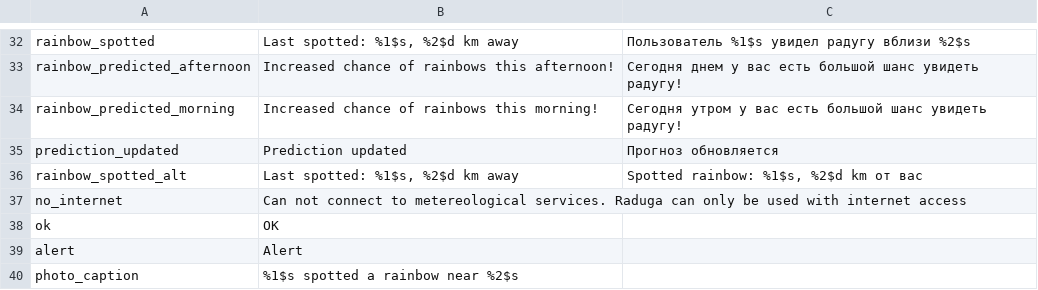
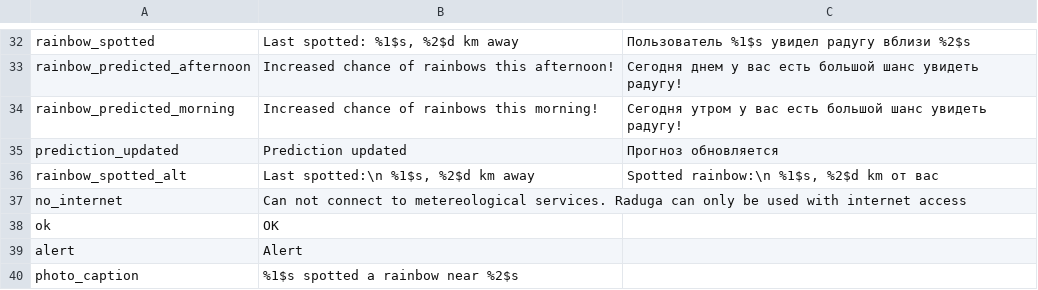
Before and after one commit to codingisacopingstrategy/raduga, a CSV file: Sources/i18n/Raduga Interface Translations - Sheet1.csv, drawn as a sheet; only a part is shown, gaps mark what is left out.

Commit message:
Updated the rainbow spotted message to the Pony one
FIXES: Globe is too close to the top of the screen

```diff
--- a/Sources/i18n/Raduga Interface Translations - Sheet1.csv
+++ b/Sources/i18n/Raduga Interface Translations - Sheet1.csv
@@ -35,3 +35,3 @@ rainbow_predicted_morning,Increased chance of rainbows this morning!,Сегод
 prediction_updated,Prediction updated,Прогноз обновляется
-rainbow_spotted_alt,"Last spotted: %1$s, %2$d km away","Spotted rainbow: %1$s, %2$d km от вас"
+rainbow_spotted_alt,"Last spotted:\n %1$s, %2$d km away","Spotted rainbow:\n %1$s, %2$d km от вас"
 no_internet,Can not connect to metereological services. Raduga can only be used with internet access,
```
Also changed, not shown: 4 other files.
